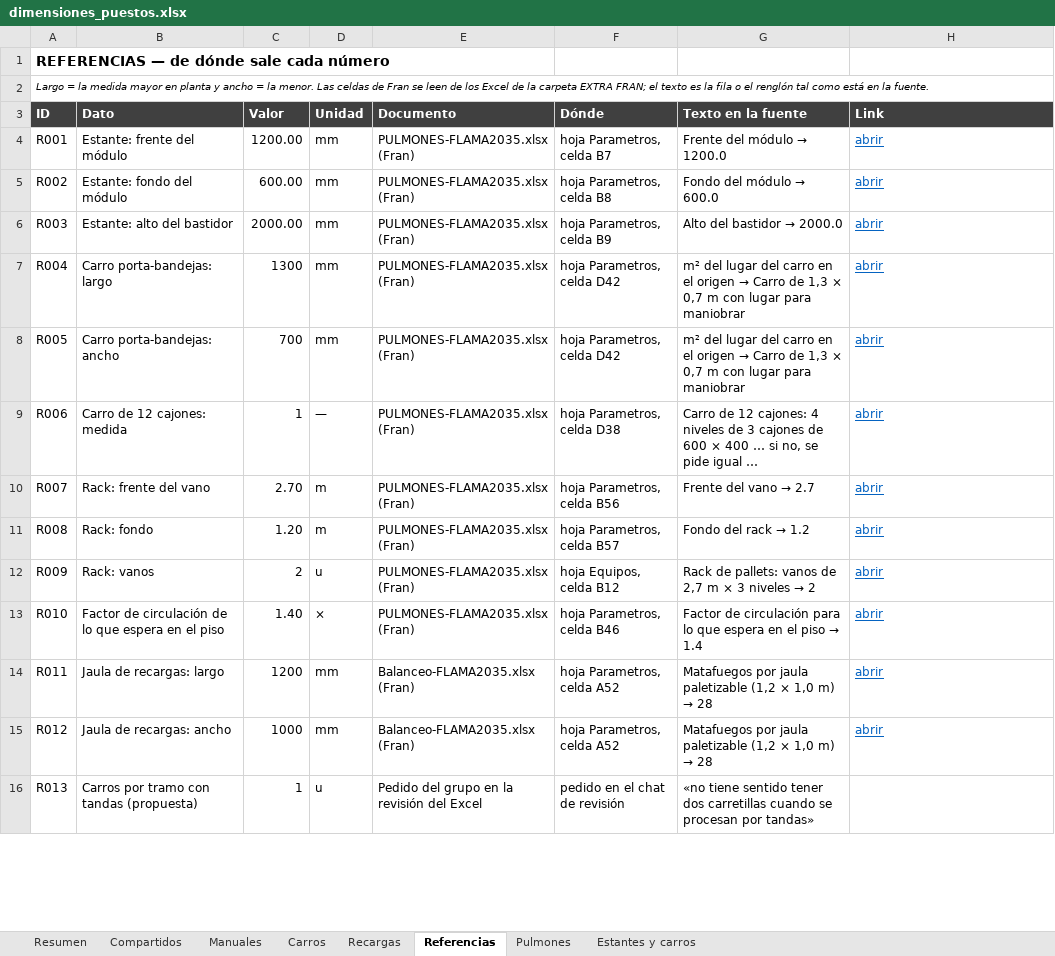
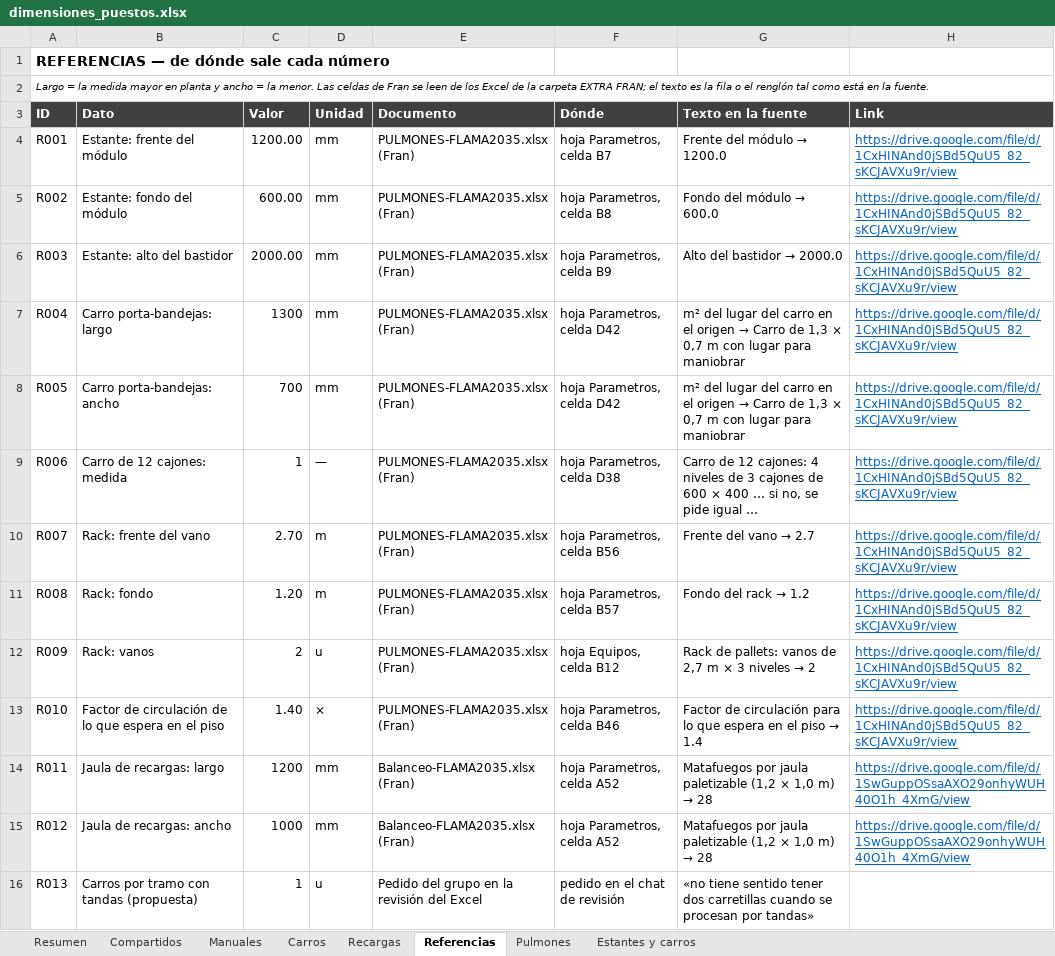
Before and after one commit to TadeoSinay/TP_optimizacion, an Excel workbook: dimensiones/dimensiones_puestos.xlsx, sheet Referencias, drawn as a sheet; only a part is shown; long unchanged cells end in …; values as stored, in another font and other column widths than the file's, no borders; the diff covers the shown part only; the diff names each change by its address in the sheet, - before the commit and + after, or states it on an @@ line.

```diff
--- a/dimensiones/dimensiones_puestos.xlsx (sheet Referencias)
+++ b/dimensiones/dimensiones_puestos.xlsx (sheet Referencias)
-H4:H13 (Link): abrir
+H4:H13 (Link): https://drive.google.com/file/d/1CxHINAnd0jSBd5QuU5_82_sKCJAVXu9r/view
-H14:H15 (Link): abrir
+H14:H15 (Link): https://drive.google.com/file/d/1SwGuppOSsaAXO29onhyWUH40O1h_4XmG/view
```
Also changed, not shown: 301 edited cells elsewhere in this sheet, sheet Manuales, sheet Recargas, sheet Carros, sheet Pulmones, sheet Compartidos, 6 other files.
